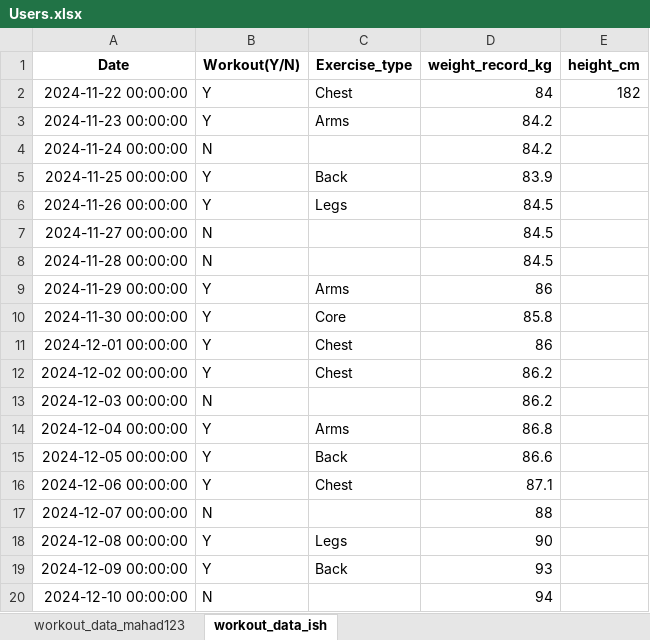
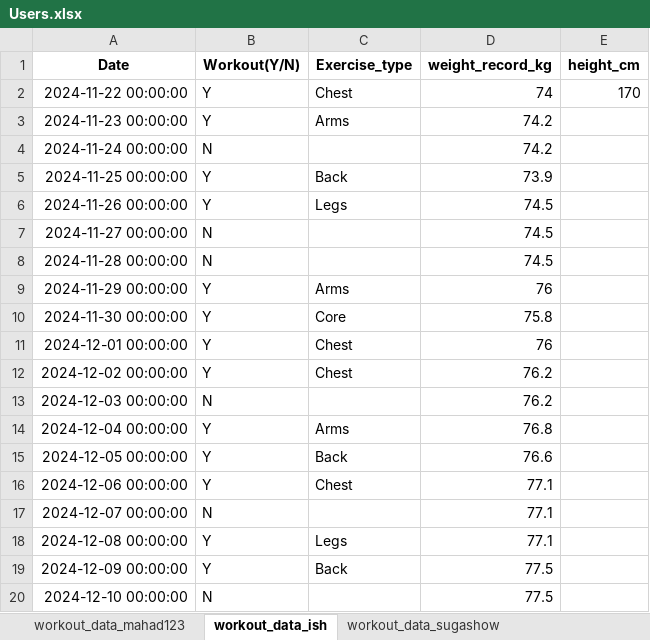
Before and after one commit to ishfaqmalik441/HealthHub, an Excel workbook: static/user_workout_DB/Users.xlsx, sheet workout_data_ish, drawn as a sheet; values as stored, in another font and other column widths than the file's, no borders; the diff names each change by its address in the sheet, - before the commit and + after, or states it on an @@ line.

```diff
--- a/static/user_workout_DB/Users.xlsx (sheet workout_data_ish)
+++ b/static/user_workout_DB/Users.xlsx (sheet workout_data_ish)
+sheet tab: workout_data_sugashow
-D2 (weight_record_kg): 84
+D2 (weight_record_kg): 74
-E2 (height_cm): 182
+E2 (height_cm): 170
-D3:D4 (weight_record_kg): 84.2
+D3:D4 (weight_record_kg): 74.2
-D5 (weight_record_kg): 83.9
+D5 (weight_record_kg): 73.9
-D6:D8 (weight_record_kg): 84.5
+D6:D8 (weight_record_kg): 74.5
-D9 (weight_record_kg): 86
+D9 (weight_record_kg): 76
-D10 (weight_record_kg): 85.8
+D10 (weight_record_kg): 75.8
-D11 (weight_record_kg): 86
+D11 (weight_record_kg): 76
-D12:D13 (weight_record_kg): 86.2
+D12:D13 (weight_record_kg): 76.2
-D14 (weight_record_kg): 86.8
+D14 (weight_record_kg): 76.8
-D15 (weight_record_kg): 86.6
+D15 (weight_record_kg): 76.6
-D16 (weight_record_kg): 87.1
+D16 (weight_record_kg): 77.1
-D17 (weight_record_kg): 88
+D17 (weight_record_kg): 77.1
-D18 (weight_record_kg): 90
+D18 (weight_record_kg): 77.1
-D19 (weight_record_kg): 93
+D19 (weight_record_kg): 77.5
-D20 (weight_record_kg): 94
+D20 (weight_record_kg): 77.5
```
Also changed, not shown: 6 other files.
